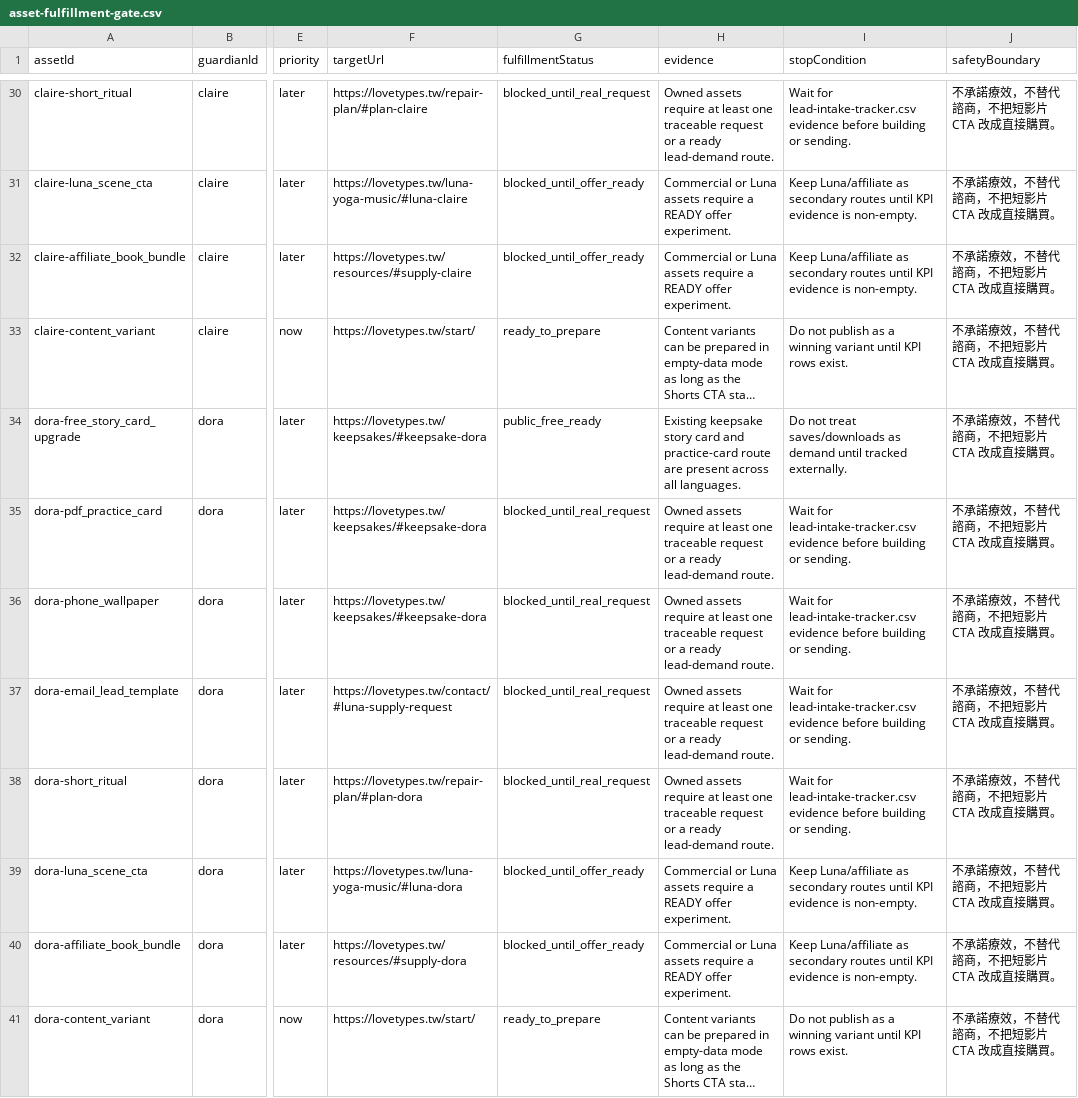
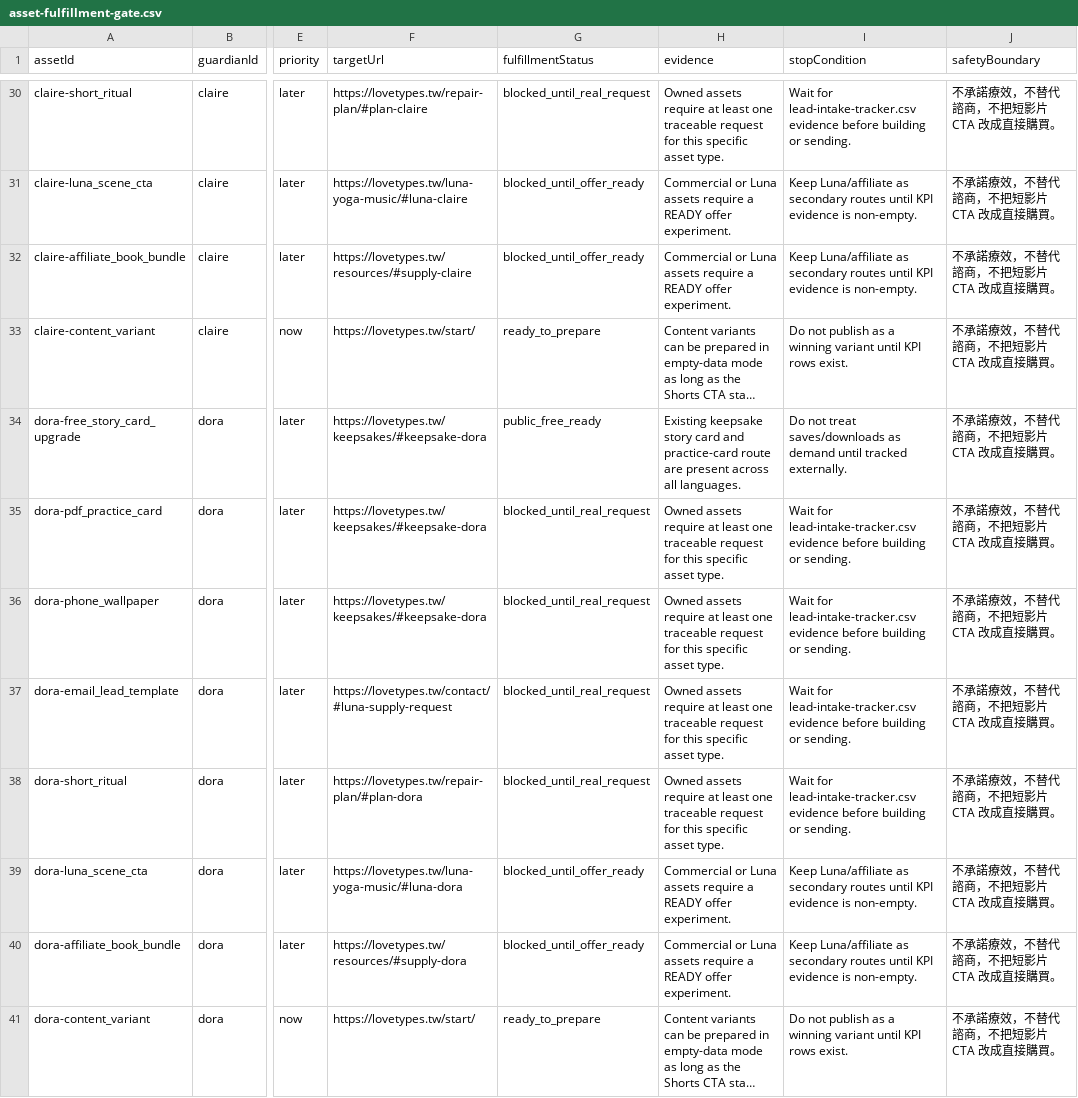
Before and after one commit to Arthur0858/love-language, a CSV file: docs/promotion/first-round/asset-fulfillment-gate.csv, drawn as a sheet; only a part is shown, gaps mark what is left out; long unchanged cells end in …; the diff covers the shown part only; the diff names each change by its address in the sheet, - before the commit and + after, or states it on an @@ line.

Commit message:
Audit lead data minimization

```diff
--- a/docs/promotion/first-round/asset-fulfillment-gate.csv
+++ b/docs/promotion/first-round/asset-fulfillment-gate.csv
-H30 (evidence): …traceable request or a ready lead-demand route.
+H30 (evidence): …traceable request for this specific asset type.
-H35:H38 (evidence): …traceable request or a ready lead-demand route.
+H35:H38 (evidence): …traceable request for this specific asset type.
```
Also changed, not shown: 15 edited cells elsewhere in this file, 6 other files.
